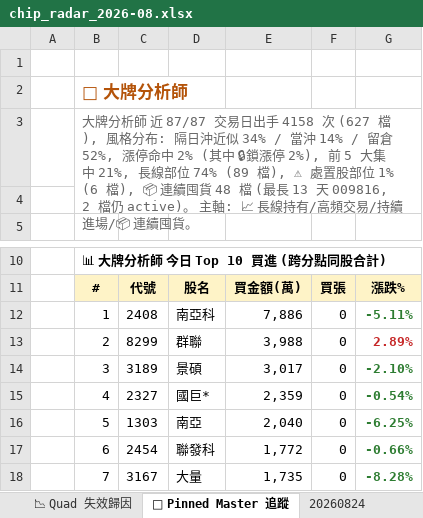
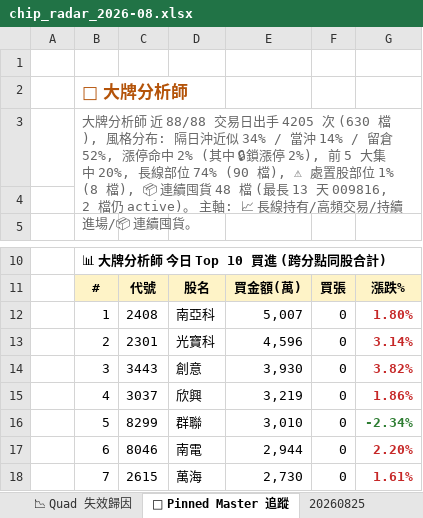
Before and after one commit to DRwillychiu/CHIP_RADAR_TW, an Excel workbook: data/reports/chip_radar_2026-08.xlsx, sheet 📌 Pinned Master 追蹤, drawn as a sheet; only a part is shown, gaps mark what is left out; values as stored, in another font and other column widths than the file's, no borders; the diff covers the shown part only; the diff names each change by its address in the sheet, - before the commit and + after, or states it on an @@ line.

```diff
--- a/data/reports/chip_radar_2026-08.xlsx (sheet 📌 Pinned Master 追蹤)
+++ b/data/reports/chip_radar_2026-08.xlsx (sheet 📌 Pinned Master 追蹤)
+sheet tab: 20260825
-B3: …師 近 87/87 交易日出手 4158 次 (627 檔), 風格分布: 隔日沖近似 34% / 當沖 14% / 留倉 52%, 漲停命中 2% (其中 🔒鎖漲停 2%), 前 5 大集中 21%, 長線部位 74% (89 檔), ⚠ 處置股部位 1% (6 檔), 📦 連…
+B3: …師 近 88/88 交易日出手 4205 次 (630 檔), 風格分布: 隔日沖近似 34% / 當沖 14% / 留倉 52%, 漲停命中 2% (其中 🔒鎖漲停 2%), 前 5 大集中 20%, 長線部位 74% (90 檔), ⚠ 處置股部位 1% (8 檔), 📦 連…
-E12: 7,886
+E12: 5,007
-G12: -5.11%
+G12: 1.80%
-G12 text colour: #2E7D32
+G12 text colour: #C62828
-C13: 8299
+C13: 2301
-D13: 群聯
+D13: 光寶科
-E13: 3,988
+E13: 4,596
-G13: 2.89%
+G13: 3.14%
-C14: 3189
+C14: 3443
-D14: 景碩
+D14: 創意
-E14: 3,017
+E14: 3,930
-G14: -2.10%
+G14: 3.82%
-G14:G15 text colour: #2E7D32
+G14:G15 text colour: #C62828
-C15: 2327
+C15: 3037
-D15: 國巨*
+D15: 欣興
-E15: 2,359
+E15: 3,219
-G15: -0.54%
+G15: 1.86%
-C16: 1303
+C16: 8299
-D16: 南亞
+D16: 群聯
-E16: 2,040
+E16: 3,010
-G16: -6.25%
+G16: -2.34%
-C17: 2454
+C17: 8046
-D17: 聯發科
+D17: 南電
-E17: 1,772
+E17: 2,944
-G17: -0.66%
+G17: 2.20%
-G17:G18 text colour: #2E7D32
+G17:G18 text colour: #C62828
-C18: 3167
+C18: 2615
-D18: 大量
+D18: 萬海
-E18: 1,735
+E18: 2,730
-G18: -8.28%
+G18: 1.61%
```
Also changed, not shown: 12 edited cells elsewhere in this sheet, sheet 📋 今日 Dashboard, sheet 20260824, sheet 📉 Quad 失效歸因, sheet 📈 Quad 實戰追蹤, sheet 📱 手機摘要, data/reports/latest.xlsx, 22 other files.
